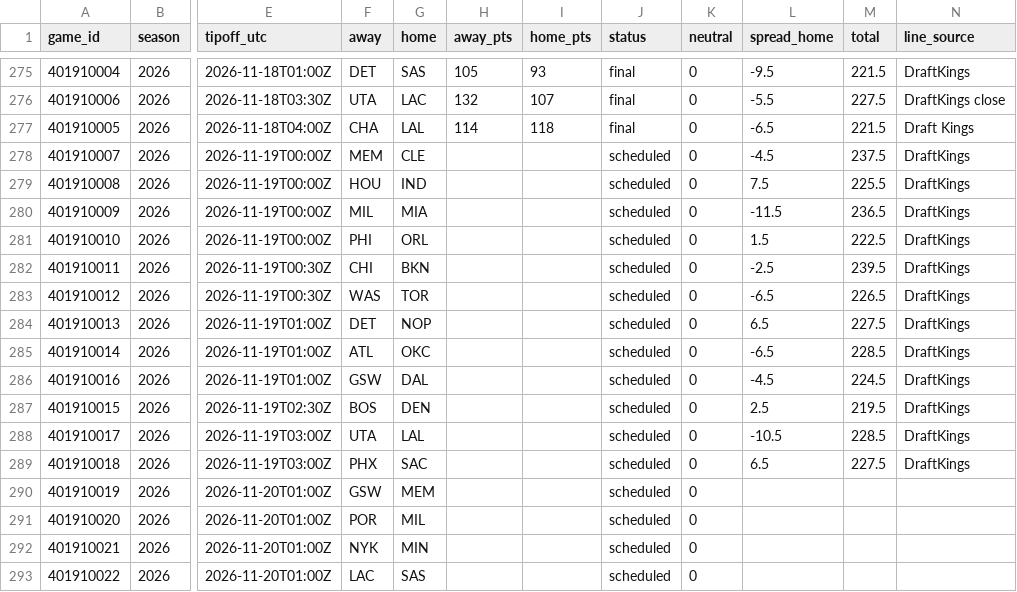
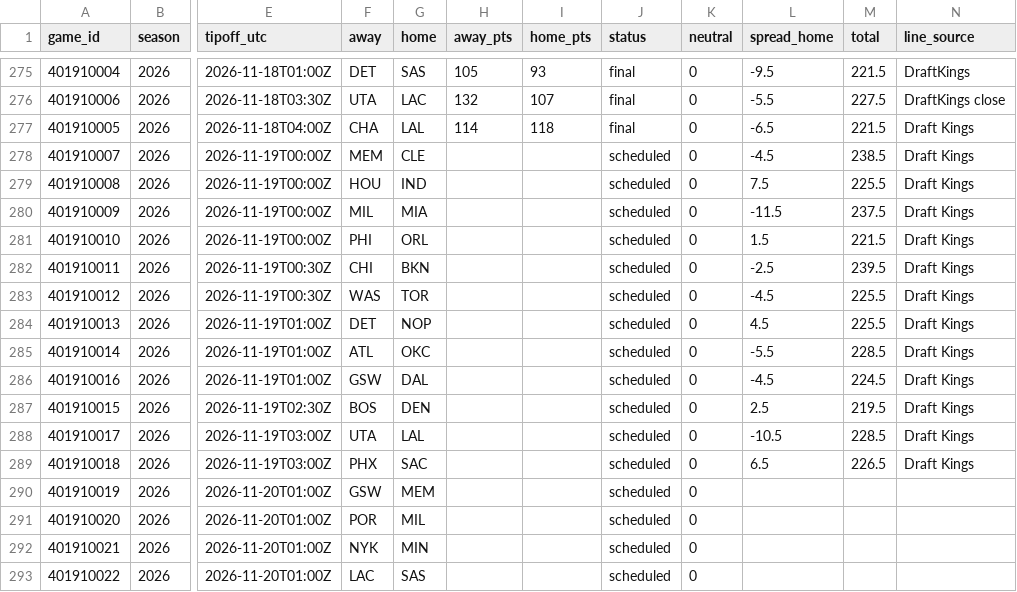
Before and after one commit to adnwkr/KalshiAgent, a CSV file: nba-kalshi/data/results/games_2026.csv, drawn as a sheet; only a part is shown, gaps mark what is left out; the diff names each change by its address in the sheet, - before the commit and + after, or states it on an @@ line.

```diff
--- a/nba-kalshi/data/results/games_2026.csv
+++ b/nba-kalshi/data/results/games_2026.csv
-M278 (total): 237.5
+M278 (total): 238.5
-N278:N289 (line_source): DraftKings
+N278:N289 (line_source): Draft Kings
-M280 (total): 236.5
+M280 (total): 237.5
-M281 (total): 222.5
+M281 (total): 221.5
-L283 (spread_home): -6.5
+L283 (spread_home): -4.5
-M283 (total): 226.5
+M283 (total): 225.5
-L284 (spread_home): 6.5
+L284 (spread_home): 4.5
-M284 (total): 227.5
+M284 (total): 225.5
-L285 (spread_home): -6.5
+L285 (spread_home): -5.5
-M289 (total): 227.5
+M289 (total): 226.5
```
Also changed, not shown: 13 other files.
